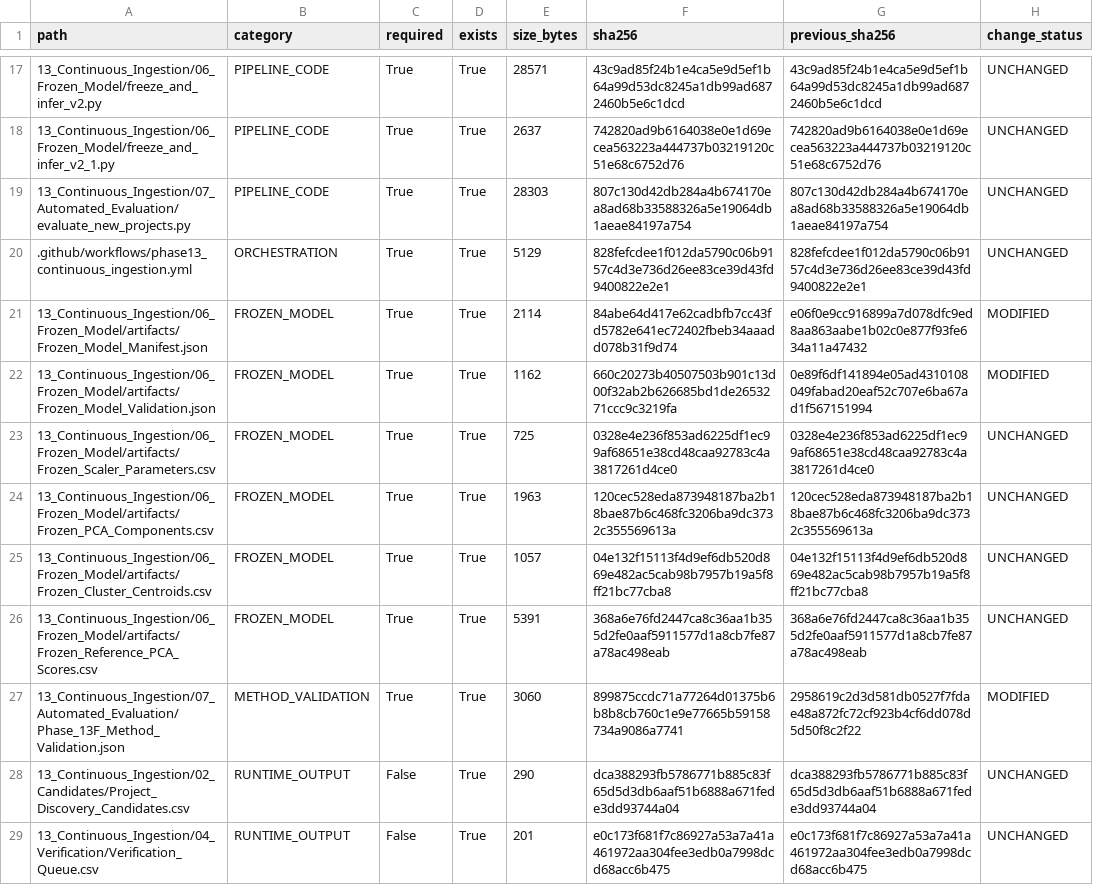
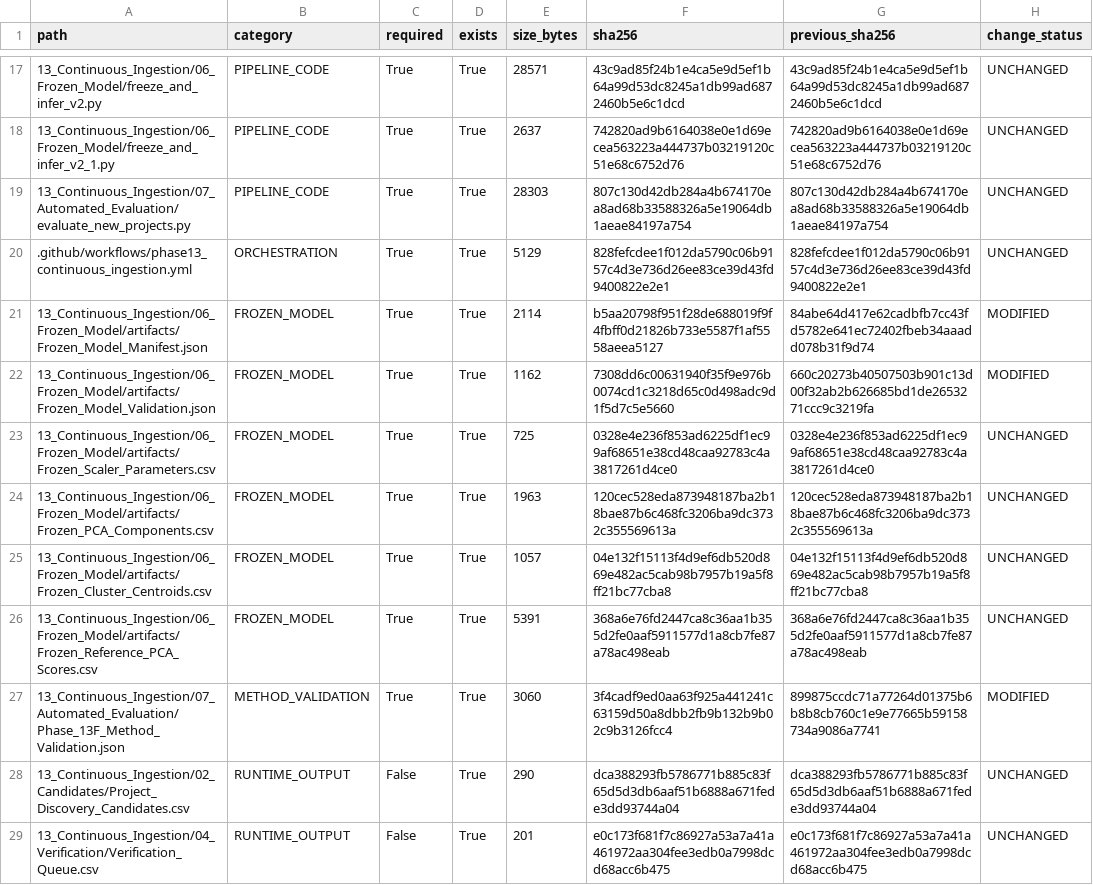
Before and after one commit to Shash-ai/Semiconductor-Credit-Risk-ML, a CSV file: 13_Continuous_Ingestion/08_Governance/Phase_13I_Artifact_Hashes.csv, drawn as a sheet; only a part is shown, gaps mark what is left out.

```diff
--- a/13_Continuous_Ingestion/08_Governance/Phase_13I_Artifact_Hashes.csv
+++ b/13_Continuous_Ingestion/08_Governance/Phase_13I_Artifact_Hashes.csv
@@ -20,4 +20,4 @@ path,category,required,exists,size_bytes,sha256,previous_sha256,change_status
 .github/workflows/phase13_continuous_ingestion.yml,ORCHESTRATION,True,True,5129,828fefcdee1f012da5790c06b9157c4d3e736d26ee83ce39d43fd9400822e2e1,828fefcdee1f012da5790c06b9157c4d3e736d26ee83ce39d43fd9400822e2e1,UNCHANGED
-13_Continuous_Ingestion/06_Frozen_Model/artifacts/Frozen_Model_Manifest.json,FROZEN_MODEL,True,True,2114,84abe64d417e62cadbfb7cc43fd5782e641ec72402fbeb34aaadd078b31f9d74,e06f0e9cc916899a7d078dfc9ed8aa863aabe1b02c0e877f93fe634a11a47432,MODIFIED
-13_Continuous_Ingestion/06_Frozen_Model/artifacts/Frozen_Model_Validation.json,FROZEN_MODEL,True,True,1162,660c20273b40507503b901c13d00f32ab2b626685bd1de2653271ccc9c3219fa,0e89f6df141894e05ad4310108049fabad20eaf52c707e6ba67ad1f567151994,MODIFIED
+13_Continuous_Ingestion/06_Frozen_Model/artifacts/Frozen_Model_Manifest.json,FROZEN_MODEL,True,True,2114,b5aa20798f951f28de688019f9f4fbff0d21826b733e5587f1af5558aeea5127,84abe64d417e62cadbfb7cc43fd5782e641ec72402fbeb34aaadd078b31f9d74,MODIFIED
+13_Continuous_Ingestion/06_Frozen_Model/artifacts/Frozen_Model_Validation.json,FROZEN_MODEL,True,True,1162,7308dd6c00631940f35f9e976b0074cd1c3218d65c0d498adc9d1f5d7c5e5660,660c20273b40507503b901c13d00f32ab2b626685bd1de2653271ccc9c3219fa,MODIFIED
 13_Continuous_Ingestion/06_Frozen_Model/artifacts/Frozen_Scaler_Parameters.csv,FROZEN_MODEL,True,True,725,0328e4e236f853ad6225df1ec99af68651e38cd48caa92783c4a3817261d4ce0,0328e4e236f853ad6225df1ec99af68651e38cd48caa92783c4a3817261d4ce0,UNCHANGED
@@ -26,3 +26,3 @@ path,category,required,exists,size_bytes,sha256,previous_sha256,change_status
 13_Continuous_Ingestion/06_Frozen_Model/artifacts/Frozen_Reference_PCA_Scores.csv,FROZEN_MODEL,True,True,5391,368a6e76fd2447ca8c36aa1b355d2fe0aaf5911577d1a8cb7fe87a78ac498eab,368a6e76fd2447ca8c36aa1b355d2fe0aaf5911577d1a8cb7fe87a78ac498eab,UNCHANGED
-13_Continuous_Ingestion/07_Automated_Evaluation/Phase_13F_Method_Validation.json,METHOD_VALIDATION,True,True,3060,899875ccdc71a77264d01375b6b8b8cb760c1e9e77665b59158734a9086a7741,2958619c2d3d581db0527f7fdae48a872fc72cf923b4cf6dd078d5d50f8c2f22,MODIFIED
+13_Continuous_Ingestion/07_Automated_Evaluation/Phase_13F_Method_Validation.json,METHOD_VALIDATION,True,True,3060,3f4cadf9ed0aa63f925a441241c63159d50a8dbb2fb9b132b9b02c9b3126fcc4,899875ccdc71a77264d01375b6b8b8cb760c1e9e77665b59158734a9086a7741,MODIFIED
 13_Continuous_Ingestion/02_Candidates/Project_Discovery_Candidates.csv,RUNTIME_OUTPUT,False,True,290,dca388293fb5786771b885c83f65d5d3db6aaf51b6888a671fede3dd93744a04,dca388293fb5786771b885c83f65d5d3db6aaf51b6888a671fede3dd93744a04,UNCHANGED
```
Also changed, not shown: 13_Continuous_Ingestion/08_Governance/Phase_13I_Change_Register.csv, 10 other files.
